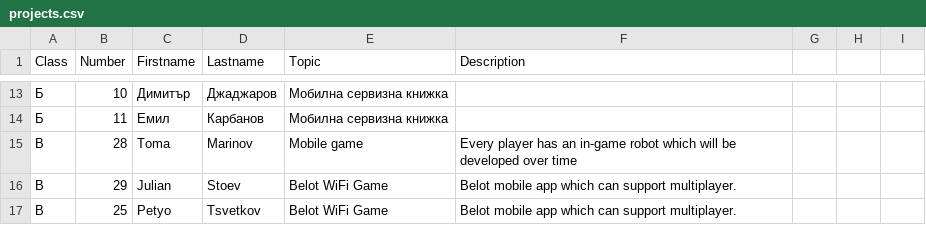
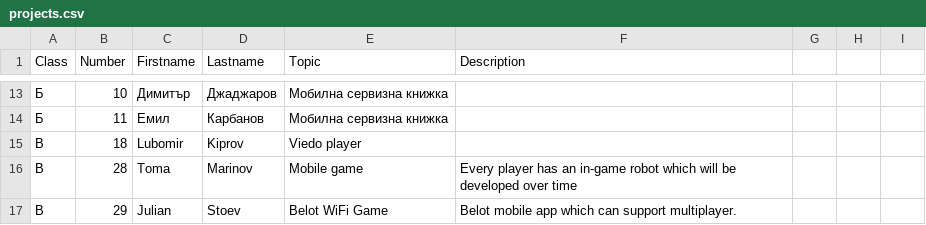
Before and after one commit to thebravoman/software_engineering_2015, a CSV file: c20/projects.csv, drawn as a sheet; only a part is shown, gaps mark what is left out; the shorter side is filled out with more unchanged rows; the diff names each change by its address in the sheet, - before the commit and + after, or states it on an @@ line.

Commit message:
Update projects.csv

```diff
--- a/c20/projects.csv
+++ b/c20/projects.csv
+row 15: B | 18 | Lubomir | Kiprov | Viedo player
```
